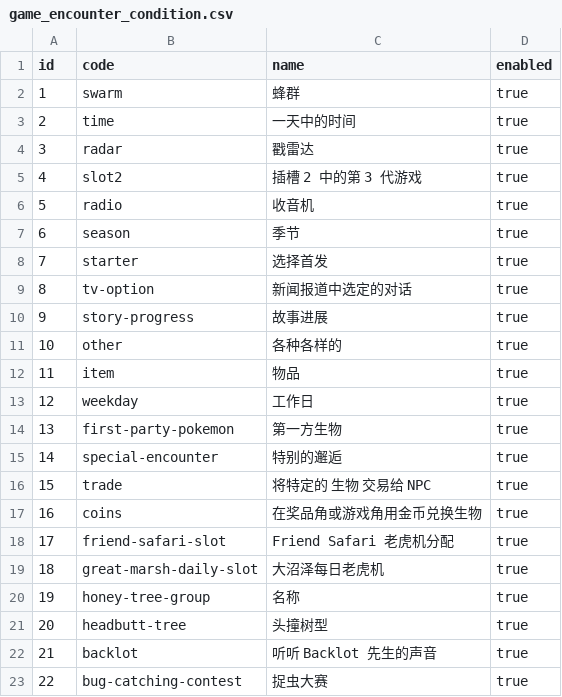
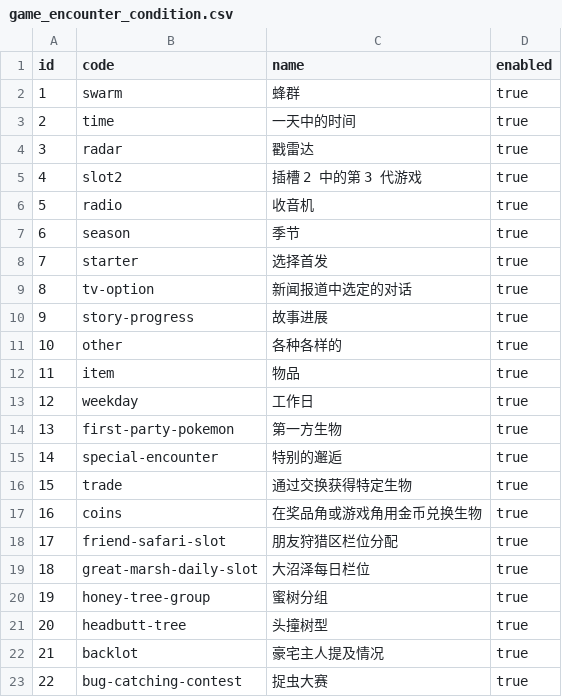
Before and after one commit to lishangbu/avalon, a CSV file: migration/src/main/resources/db/changelog/data/game-data-extended/game_encounter_condition.csv, drawn as a sheet.

```diff
--- a/migration/src/main/resources/db/changelog/data/game-data-extended/game_encounter_condition.csv
+++ b/migration/src/main/resources/db/changelog/data/game-data-extended/game_encounter_condition.csv
@@ -15,9 +15,9 @@ id,code,name,enabled
 14,special-encounter,特别的邂逅,true
-15,trade,将特定的 生物 交易给 NPC,true
+15,trade,通过交换获得特定生物,true
 16,coins,在奖品角或游戏角用金币兑换生物,true
-17,friend-safari-slot,Friend Safari 老虎机分配,true
-18,great-marsh-daily-slot,大沼泽每日老虎机,true
-19,honey-tree-group,名称,true
+17,friend-safari-slot,朋友狩猎区栏位分配,true
+18,great-marsh-daily-slot,大沼泽每日栏位,true
+19,honey-tree-group,蜜树分组,true
 20,headbutt-tree,头撞树型,true
-21,backlot,听听 Backlot 先生的声音,true
+21,backlot,豪宅主人提及情况,true
 22,bug-catching-contest,捉虫大赛,true
```
Also changed, not shown: migration/src/main/resources/db/changelog/data/game-data-extended/game_encounter_condition_value.csv, migration/src/main/resources/db/changelog/data/game-data-extended/game_item_detail.csv, 4 other files.
